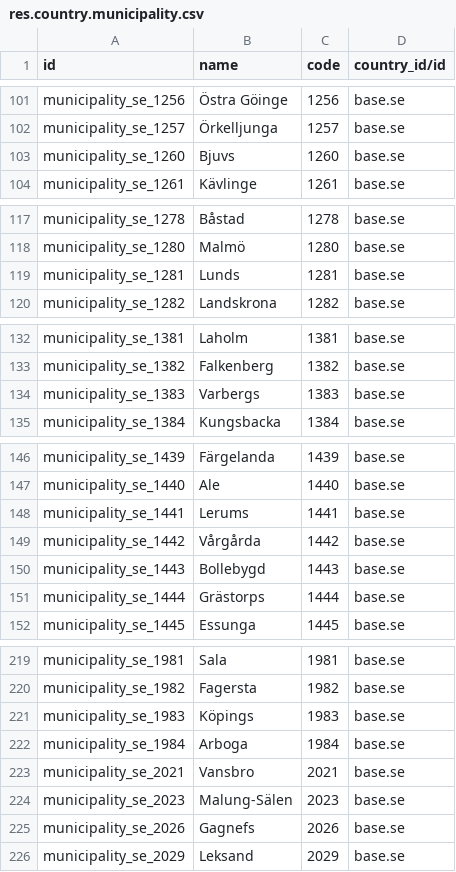
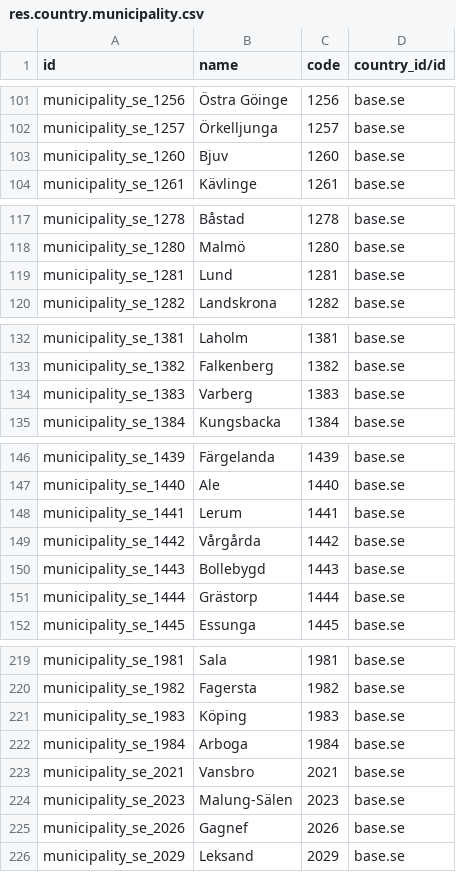
Before and after one commit to vertelab/odoo-l10n_se, a CSV file: l10n_se_municipality_class/data/res.country.municipality.csv, drawn as a sheet; only a part is shown, gaps mark what is left out; the diff covers the shown part only.

Commit message:
Updated list of municipalities to not be in possesive form

```diff
--- a/l10n_se_municipality_class/data/res.country.municipality.csv
+++ b/l10n_se_municipality_class/data/res.country.municipality.csv
@@ -102,3 +102,3 @@ municipality_se_1256,Östra Göinge,1256,base.se
 municipality_se_1257,Örkelljunga,1257,base.se
-municipality_se_1260,Bjuvs,1260,base.se
+municipality_se_1260,Bjuv,1260,base.se
 municipality_se_1261,Kävlinge,1261,base.se
@@ -118,3 +118,3 @@ municipality_se_1278,Båstad,1278,base.se
 municipality_se_1280,Malmö,1280,base.se
-municipality_se_1281,Lunds,1281,base.se
+municipality_se_1281,Lund,1281,base.se
 municipality_se_1282,Landskrona,1282,base.se
@@ -133,3 +133,3 @@ municipality_se_1381,Laholm,1381,base.se
 municipality_se_1382,Falkenberg,1382,base.se
-municipality_se_1383,Varbergs,1383,base.se
+municipality_se_1383,Varberg,1383,base.se
 municipality_se_1384,Kungsbacka,1384,base.se
@@ -147,6 +147,6 @@ municipality_se_1439,Färgelanda,1439,base.se
 municipality_se_1440,Ale,1440,base.se
-municipality_se_1441,Lerums,1441,base.se
+municipality_se_1441,Lerum,1441,base.se
 municipality_se_1442,Vårgårda,1442,base.se
 municipality_se_1443,Bollebygd,1443,base.se
-municipality_se_1444,Grästorps,1444,base.se
+municipality_se_1444,Grästorp,1444,base.se
 municipality_se_1445,Essunga,1445,base.se
@@ -220,3 +220,3 @@ municipality_se_1981,Sala,1981,base.se
 municipality_se_1982,Fagersta,1982,base.se
-municipality_se_1983,Köpings,1983,base.se
+municipality_se_1983,Köping,1983,base.se
 municipality_se_1984,Arboga,1984,base.se
@@ -224,3 +224,3 @@ municipality_se_2021,Vansbro,2021,base.se
 municipality_se_2023,Malung-Sälen,2023,base.se
-municipality_se_2026,Gagnefs,2026,base.se
+municipality_se_2026,Gagnef,2026,base.se
 municipality_se_2029,Leksand,2029,base.se
```
Also changed, not shown: 7 edited cells elsewhere in this file.
